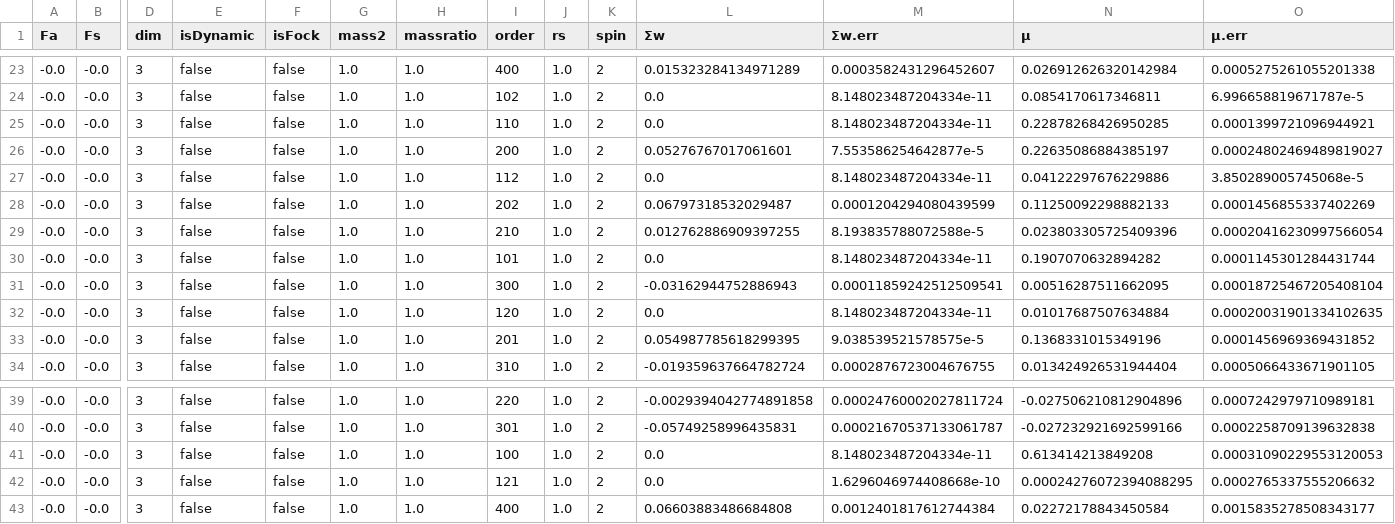
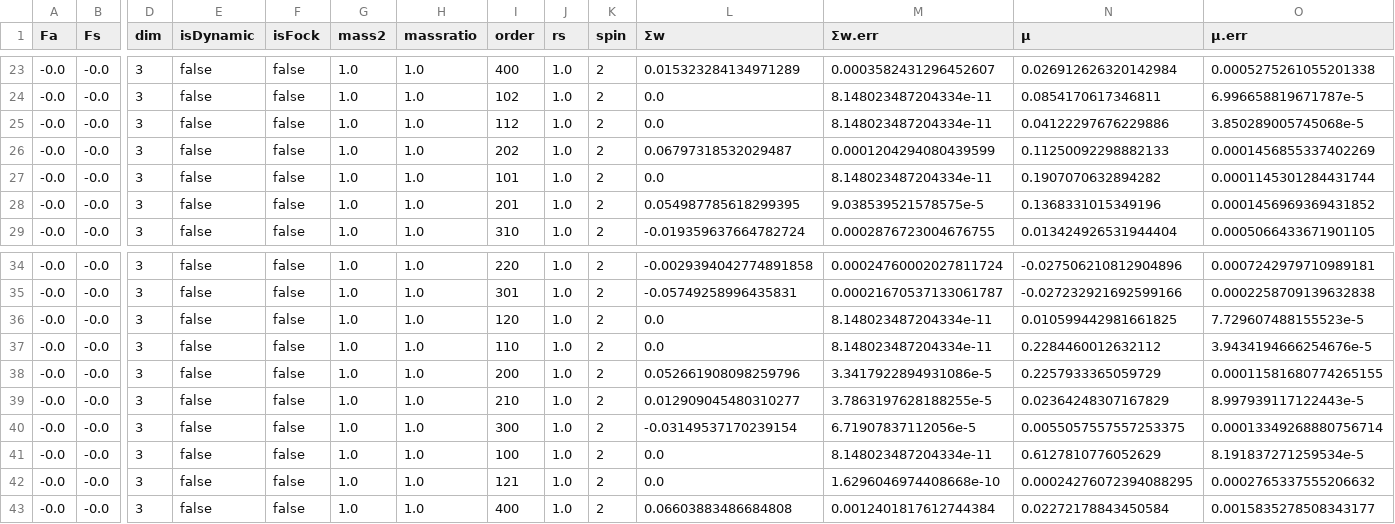
Before and after one commit to dcerkoney/SOSEM.jl, a CSV file: examples/counterterms/para.csv, drawn as a sheet; only a part is shown, gaps mark what is left out; removed rows and columns are numbered as before the commit, all else as after; rows hold the shown columns only; the diff names each change by its address in the sheet, - before the commit and + after, or states it on an @@ line.

```diff
--- a/examples/counterterms/para.csv
+++ b/examples/counterterms/para.csv
-row 25: -0.0 | -0.0 | 3 | false | false | 1.0 | 1.0 | 110 | 1.0 | 2 | 0.0 | 8.148023487204334e-11 | 0.22878268426950285 | 0.0001399721096944921
-row 26: -0.0 | -0.0 | 3 | false | false | 1.0 | 1.0 | 200 | 1.0 | 2 | 0.05276767017061601 | 7.553586254642877e-5 | 0.22635086884385197 | 0.00024802469489819027
-row 29: -0.0 | -0.0 | 3 | false | false | 1.0 | 1.0 | 210 | 1.0 | 2 | 0.012762886909397255 | 8.193835788072588e-5 | 0.023803305725409396 | 0.00020416230997566054
-row 31: -0.0 | -0.0 | 3 | false | false | 1.0 | 1.0 | 300 | 1.0 | 2 | -0.03162944752886943 | 0.00011859242512509541 | 0.00516287511662095 | 0.00018725467205408104
-row 32: -0.0 | -0.0 | 3 | false | false | 1.0 | 1.0 | 120 | 1.0 | 2 | 0.0 | 8.148023487204334e-11 | 0.01017687507634884 | 0.00020031901334102635
+row 36: -0.0 | -0.0 | 3 | false | false | 1.0 | 1.0 | 120 | 1.0 | 2 | 0.0 | 8.148023487204334e-11 | 0.010599442981661825 | 7.729607488155523e-5
+row 37: -0.0 | -0.0 | 3 | false | false | 1.0 | 1.0 | 110 | 1.0 | 2 | 0.0 | 8.148023487204334e-11 | 0.2284460012632112 | 3.9434194666254676e-5
+row 38: -0.0 | -0.0 | 3 | false | false | 1.0 | 1.0 | 200 | 1.0 | 2 | 0.052661908098259796 | 3.3417922894931086e-5 | 0.2257933365059729 | 0.00011581680774265155
+row 39: -0.0 | -0.0 | 3 | false | false | 1.0 | 1.0 | 210 | 1.0 | 2 | 0.012909045480310277 | 3.7863197628188255e-5 | 0.02364248307167829 | 8.997939117122443e-5
+row 40: -0.0 | -0.0 | 3 | false | false | 1.0 | 1.0 | 300 | 1.0 | 2 | -0.03149537170239154 | 6.71907837112056e-5 | 0.0055057557557253375 | 0.00013349268880756714
-N41 (μ): 0.613414213849208
+N41 (μ): 0.6127810776052629
-O41 (μ.err): 0.00031090229553120053
+O41 (μ.err): 8.191837271259534e-5
```
Also changed, not shown: 1 other file.
